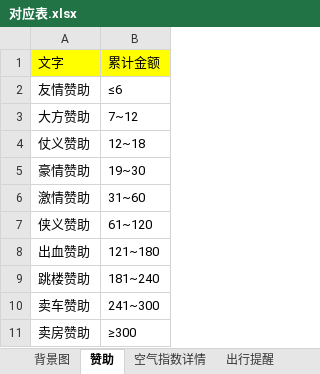
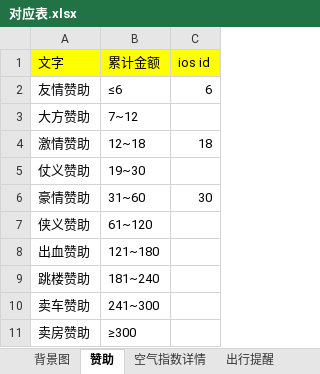
Before and after one commit to huaj12/weguan, an Excel workbook: weather_ui/对应表.xlsx, sheet 赞助, drawn as a sheet; values as stored, in another font and other column widths than the file's, no borders; removed rows and columns are numbered as before the commit, all else as after; the diff names each change by its address in the sheet, - before the commit and + after, or states it on an @@ line.

```diff
--- a/weather_ui/对应表.xlsx (sheet 赞助)
+++ b/weather_ui/对应表.xlsx (sheet 赞助)
+column C (ios id), row 2: 6; row 6: 30
+row 4: 激情赞助 | 12~18 | 18
-B5 (累计金额): 12~18
+B5 (累计金额): 19~30
-B6 (累计金额): 19~30
+B6 (累计金额): 31~60
-row 6: 激情赞助 | 31~60
```
